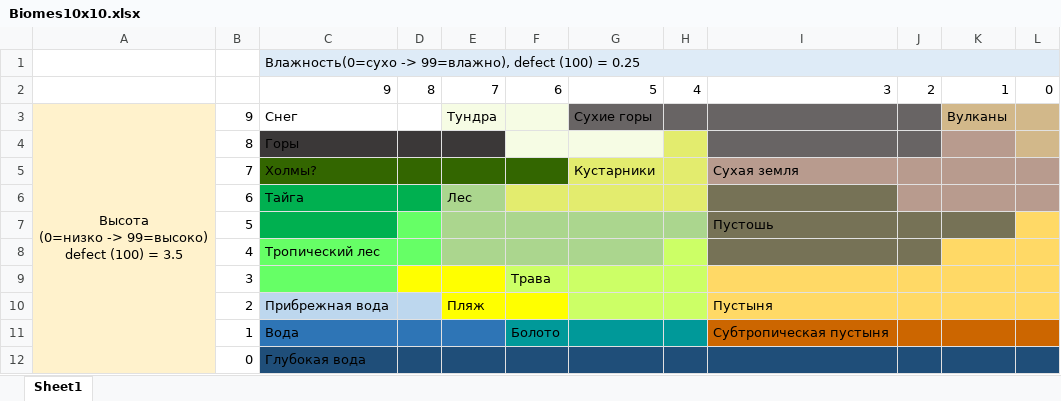
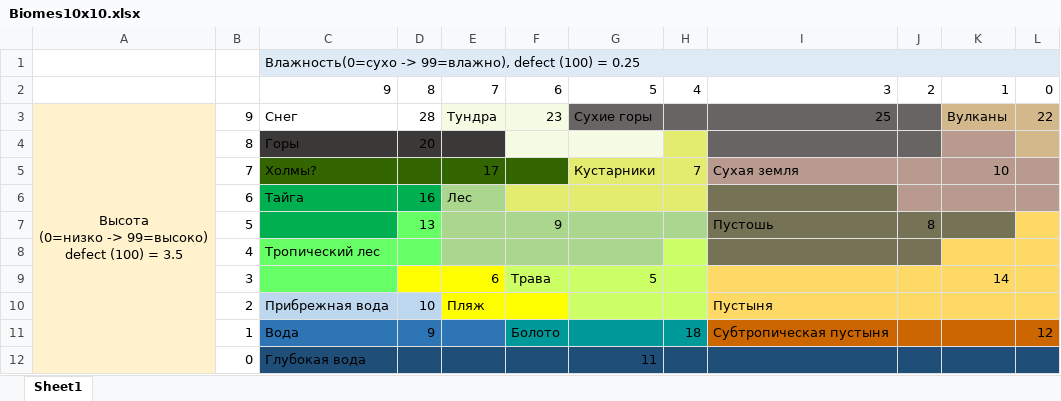
Before and after one commit to The220th/DM2020_AltExam_zpgGame, an Excel workbook: docs/Biomes10x10.xlsx, sheet Sheet1, drawn as a sheet; values as stored, in another font and other column widths than the file's, no borders; the diff names each change by its address in the sheet, - before the commit and + after, or states it on an @@ line.

```diff
--- a/docs/Biomes10x10.xlsx (sheet Sheet1)
+++ b/docs/Biomes10x10.xlsx (sheet Sheet1)
-D3: (empty)
+D3: 28
-F3: (empty)
+F3: 23
-I3: (empty)
+I3: 25
-L3: (empty)
+L3: 22
-D4: (empty)
+D4: 20
-E5: (empty)
+E5: 17
-H5: (empty)
+H5: 7
-K5: (empty)
+K5: 10
-D6: (empty)
+D6: 16
-D7: (empty)
+D7: 13
-F7: (empty)
+F7: 9
-J7: (empty)
+J7: 8
-E9: (empty)
+E9: 6
-G9: (empty)
+G9: 5
-K9: (empty)
+K9: 14
-D10: (empty)
+D10: 10
-D11: (empty)
+D11: 9
-H11: (empty)
+H11: 18
-L11: (empty)
+L11: 12
-G12: (empty)
+G12: 11
```
Also changed, not shown: 5 other files.
